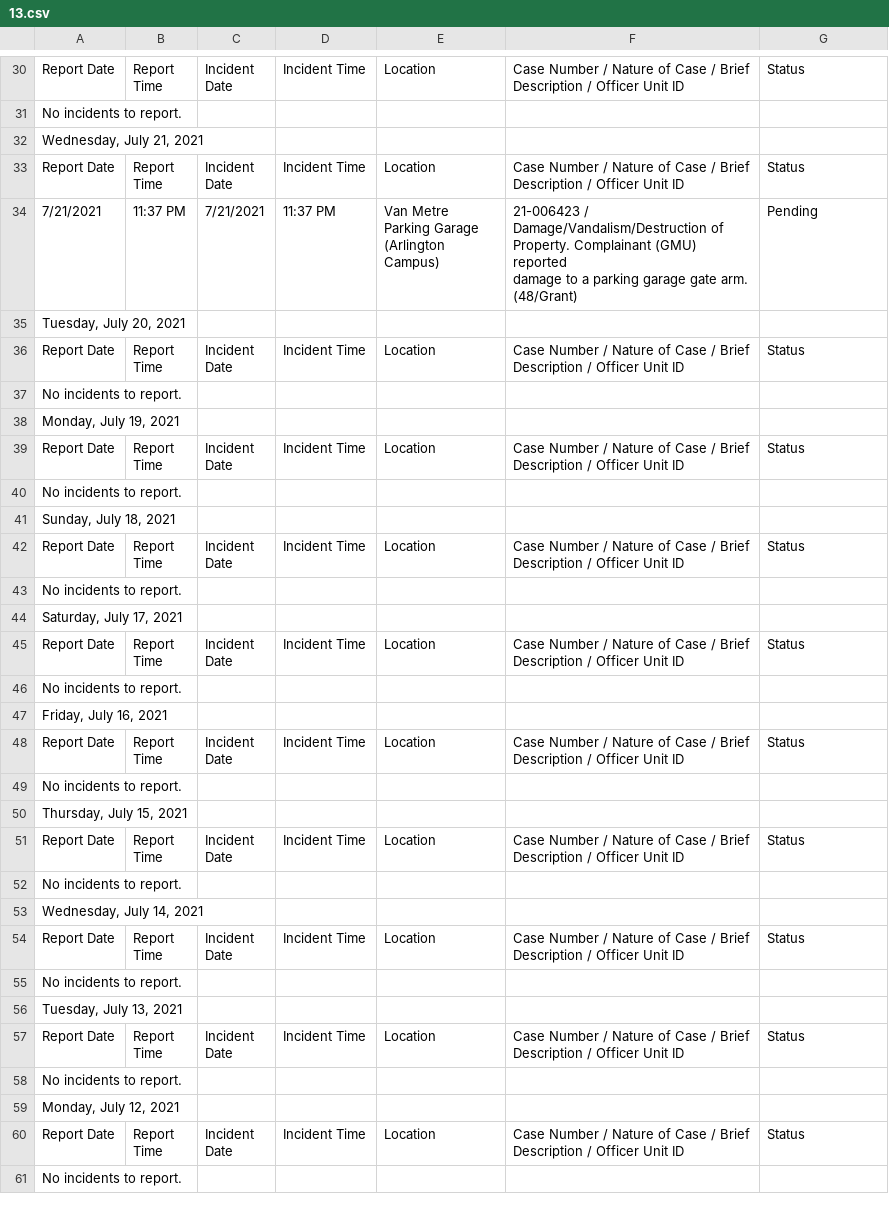
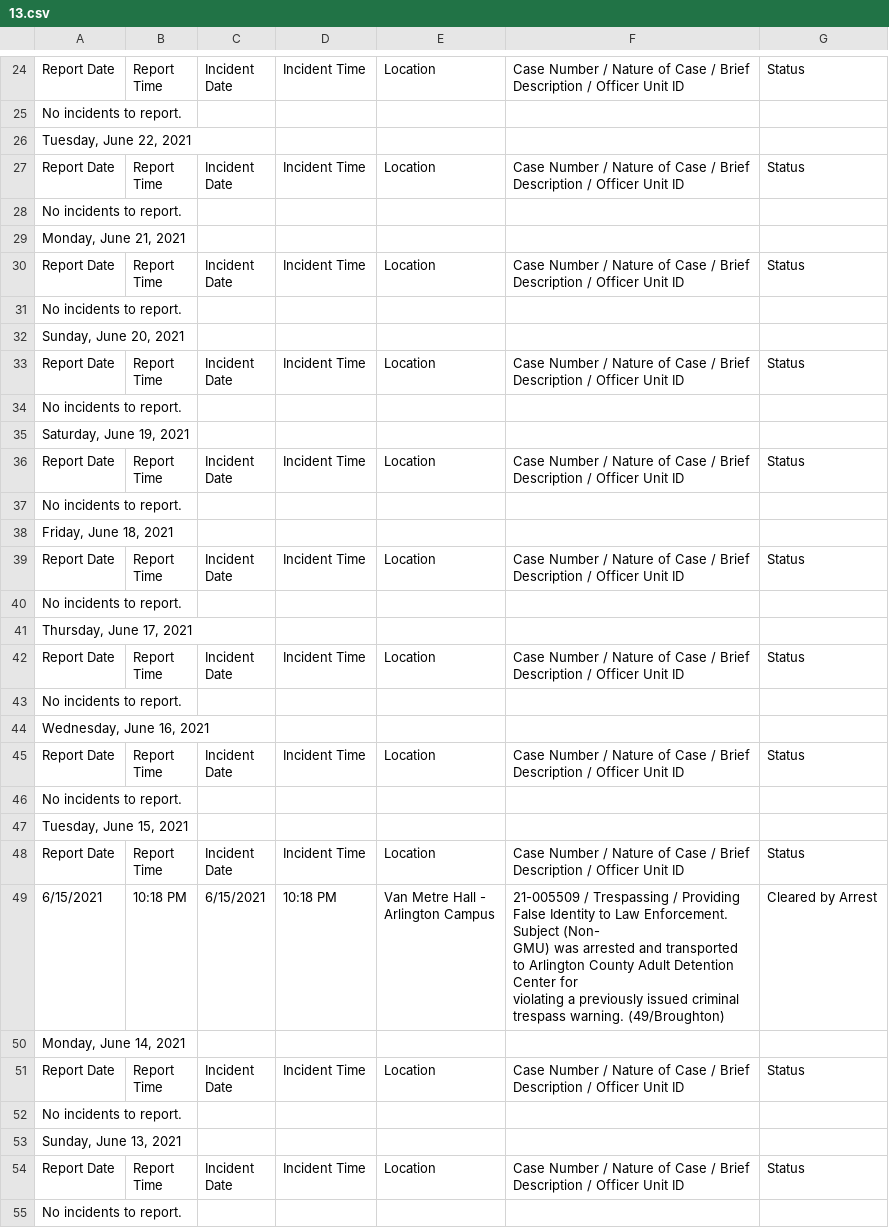
Before and after one commit to CNS-Data-Bureau/university_police_logs, a CSV file: data/handmade/gmu/csvs2/13.csv, drawn as a sheet; only a part is shown, gaps mark what is left out; the diff covers the shown part only.

```diff
--- a/data/handmade/gmu/csvs2/13.csv
+++ b/data/handmade/gmu/csvs2/13.csv
@@ -62,12 +45,3 @@ Date",Incident Time,Location,Case Number / Nature of Case / Brief Description /
 No incidents to report.,,,,,,
-"Wednesday, July 21, 2021",,,,,,
-Report Date,"Report
-Time","Incident
-Date",Incident Time,Location,Case Number / Nature of Case / Brief Description / Officer Unit ID,Status
-7/21/2021,11:37 PM,7/21/2021,11:37 PM,"Van Metre
-Parking Garage
-(Arlington
-Campus)","21-006423 / Damage/Vandalism/Destruction of Property. Complainant (GMU) reported
-damage to a parking garage gate arm. (48/Grant)",Pending
-"Tuesday, July 20, 2021",,,,,,
+"Tuesday, June 22, 2021",,,,,,
 Report Date,"Report
@@ -76,3 +50,3 @@ Date",Incident Time,Location,Case Number / Nature of Case / Brief Description /
 No incidents to report.,,,,,,
-"Monday, July 19, 2021",,,,,,
+"Monday, June 21, 2021",,,,,,
 Report Date,"Report
@@ -81,3 +55,3 @@ Date",Incident Time,Location,Case Number / Nature of Case / Brief Description /
 No incidents to report.,,,,,,
-"Sunday, July 18, 2021",,,,,,
+"Sunday, June 20, 2021",,,,,,
 Report Date,"Report
@@ -86,3 +60,3 @@ Date",Incident Time,Location,Case Number / Nature of Case / Brief Description /
 No incidents to report.,,,,,,
-"Saturday, July 17, 2021",,,,,,
+"Saturday, June 19, 2021",,,,,,
 Report Date,"Report
@@ -91,3 +65,3 @@ Date",Incident Time,Location,Case Number / Nature of Case / Brief Description /
 No incidents to report.,,,,,,
-"Friday, July 16, 2021",,,,,,
+"Friday, June 18, 2021",,,,,,
 Report Date,"Report
@@ -96,3 +70,3 @@ Date",Incident Time,Location,Case Number / Nature of Case / Brief Description /
 No incidents to report.,,,,,,
-"Thursday, July 15, 2021",,,,,,
+"Thursday, June 17, 2021",,,,,,
 Report Date,"Report
@@ -101,3 +75,3 @@ Date",Incident Time,Location,Case Number / Nature of Case / Brief Description /
 No incidents to report.,,,,,,
-"Wednesday, July 14, 2021",,,,,,
+"Wednesday, June 16, 2021",,,,,,
 Report Date,"Report
@@ -106,3 +80,11 @@ Date",Incident Time,Location,Case Number / Nature of Case / Brief Description /
 No incidents to report.,,,,,,
-"Tuesday, July 13, 2021",,,,,,
+"Tuesday, June 15, 2021",,,,,,
+Report Date,"Report
+Time","Incident
+Date",Incident Time,Location,Case Number / Nature of Case / Brief Description / Officer Unit ID,Status
+6/15/2021,10:18 PM,6/15/2021,10:18 PM,"Van Metre Hall -
+Arlington Campus","21-005509 / Trespassing / Providing False Identity to Law Enforcement. Subject (Non-
+GMU) was arrested and transported to Arlington County Adult Detention Center for
+violating a previously issued criminal trespass warning. (49/Broughton)",Cleared by Arrest
+"Monday, June 14, 2021",,,,,,
 Report Date,"Report
@@ -111,3 +93,3 @@ Date",Incident Time,Location,Case Number / Nature of Case / Brief Description /
 No incidents to report.,,,,,,
-"Monday, July 12, 2021",,,,,,
+"Sunday, June 13, 2021",,,,,,
 Report Date,"Report
```
Also changed, not shown: 10 added rows, 11 removed rows, 3 moved rows and 17 edited cells elsewhere in this file, data/handmade/gmu/csvs2/14.csv, data/handmade/gmu/csvs2/15.csv, 38 other files.
